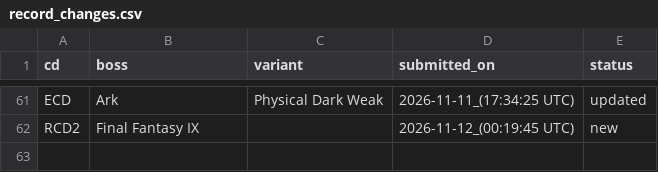
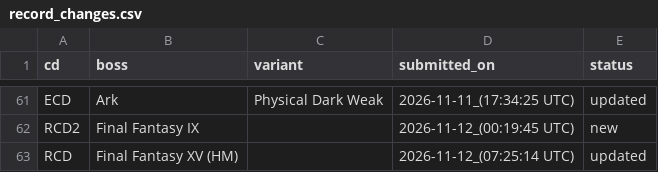
Before and after one commit to ffrkleaderboard/ffrkleaderboard.github.io, a CSV file: data/record_changes.csv, drawn as a sheet; only a part is shown, gaps mark what is left out.

Commit message:
Update data from the sheet

```diff
--- a/data/record_changes.csv
+++ b/data/record_changes.csv
@@ -62 +62,2 @@ ECD,Ark,Physical Dark Weak,2026-11-11_(17:34:25 UTC),updated
 RCD2,Final Fantasy IX,,2026-11-12_(00:19:45 UTC),new
+RCD,Final Fantasy XV (HM),,2026-11-12_(07:25:14 UTC),updated
```
Also changed, not shown: data/records.csv.
